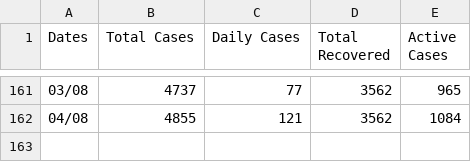
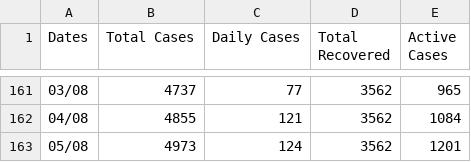
Before and after one commit to kostasthanos/Covid-19-Greece, a CSV file: Data/covid-19_greece_data.csv, drawn as a sheet; only a part is shown, gaps mark what is left out; the diff names each change by its address in the sheet, - before the commit and + after, or states it on an @@ line.

Commit message:
Update covid-19_greece_data.csv

```diff
--- a/Data/covid-19_greece_data.csv
+++ b/Data/covid-19_greece_data.csv
+row 163: 05/08 | 4973 | 124 | 3562 | 1201
```
